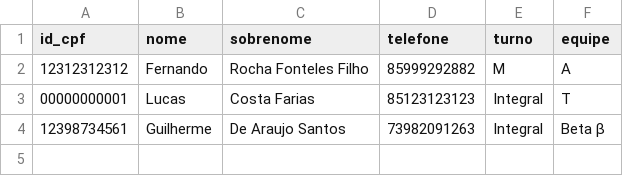
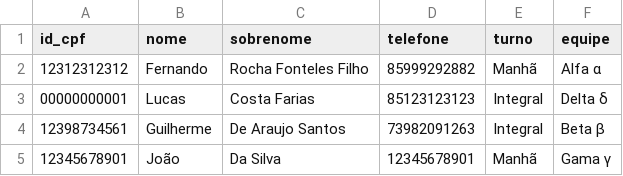
Before and after one commit to fernandorff/trabalho-final-estacio-1-central-de-ferramentas, a CSV file: tecnicos.csv, drawn as a sheet.

```diff
--- a/tecnicos.csv
+++ b/tecnicos.csv
@@ -1,4 +1,5 @@
 id_cpf,nome,sobrenome,telefone,turno,equipe
-12312312312,Fernando,Rocha Fonteles Filho,85999292882,M,A
-00000000001,Lucas,Costa Farias,85123123123,Integral,T
+12312312312,Fernando,Rocha Fonteles Filho,85999292882,Manhã,Alfa α
+00000000001,Lucas,Costa Farias,85123123123,Integral,Delta δ
 12398734561,Guilherme,De Araujo Santos,73982091263,Integral,Beta β
+12345678901,João,Da Silva,12345678901,Manhã,Gama γ
```
Also changed, not shown: 10 other files.
